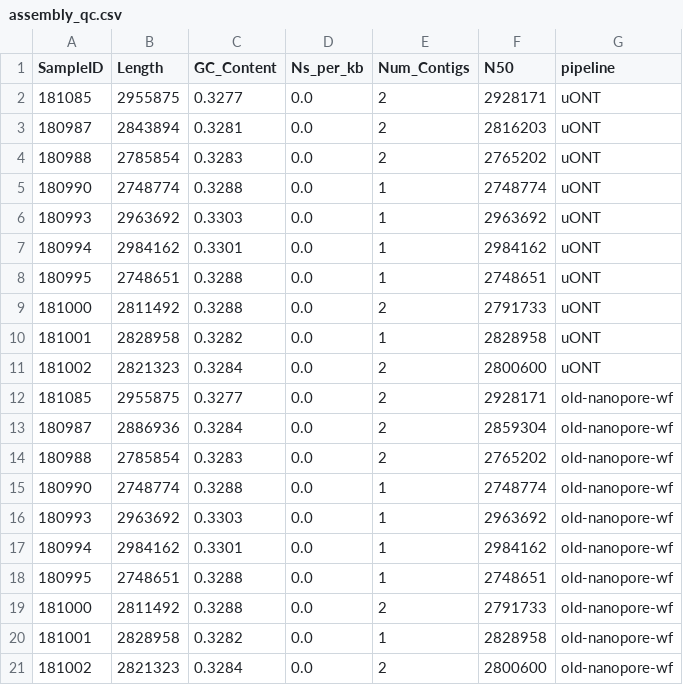
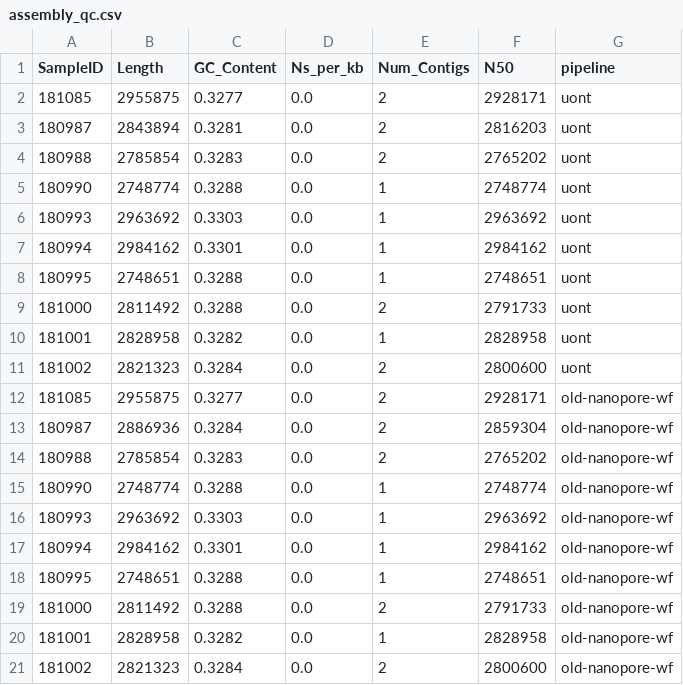
Before and after one commit to jodyphelan/uONT, a CSV file: docs/assets/assembly_qc.csv, drawn as a sheet.

Commit message:
uONT to uont

```diff
--- a/docs/assets/assembly_qc.csv
+++ b/docs/assets/assembly_qc.csv
@@ -1,12 +1,12 @@
 SampleID,Length,GC_Content,Ns_per_kb,Num_Contigs,N50,pipeline
-181085,2955875,0.3277,0.0,2,2928171,uONT
-180987,2843894,0.3281,0.0,2,2816203,uONT
-180988,2785854,0.3283,0.0,2,2765202,uONT
-180990,2748774,0.3288,0.0,1,2748774,uONT
-180993,2963692,0.3303,0.0,1,2963692,uONT
-180994,2984162,0.3301,0.0,1,2984162,uONT
-180995,2748651,0.3288,0.0,1,2748651,uONT
-181000,2811492,0.3288,0.0,2,2791733,uONT
-181001,2828958,0.3282,0.0,1,2828958,uONT
-181002,2821323,0.3284,0.0,2,2800600,uONT
+181085,2955875,0.3277,0.0,2,2928171,uont
+180987,2843894,0.3281,0.0,2,2816203,uont
+180988,2785854,0.3283,0.0,2,2765202,uont
+180990,2748774,0.3288,0.0,1,2748774,uont
+180993,2963692,0.3303,0.0,1,2963692,uont
+180994,2984162,0.3301,0.0,1,2984162,uont
+180995,2748651,0.3288,0.0,1,2748651,uont
+181000,2811492,0.3288,0.0,2,2791733,uont
+181001,2828958,0.3282,0.0,1,2828958,uont
+181002,2821323,0.3284,0.0,2,2800600,uont
 181085,2955875,0.3277,0.0,2,2928171,old-nanopore-wf
```
Also changed, not shown: docs/assets/total_execution_times.csv, 17 other files.
